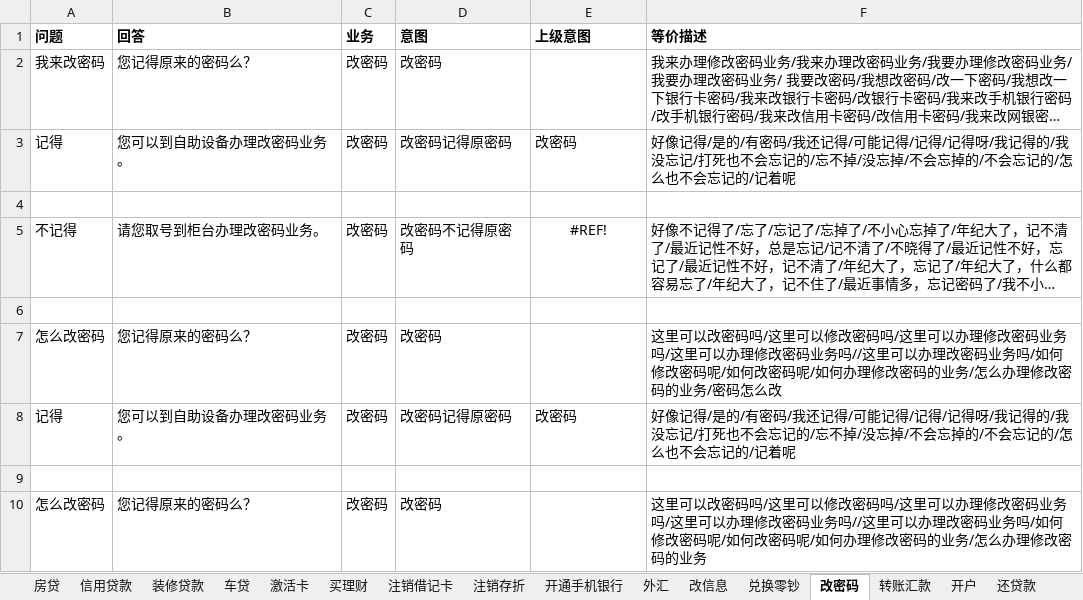
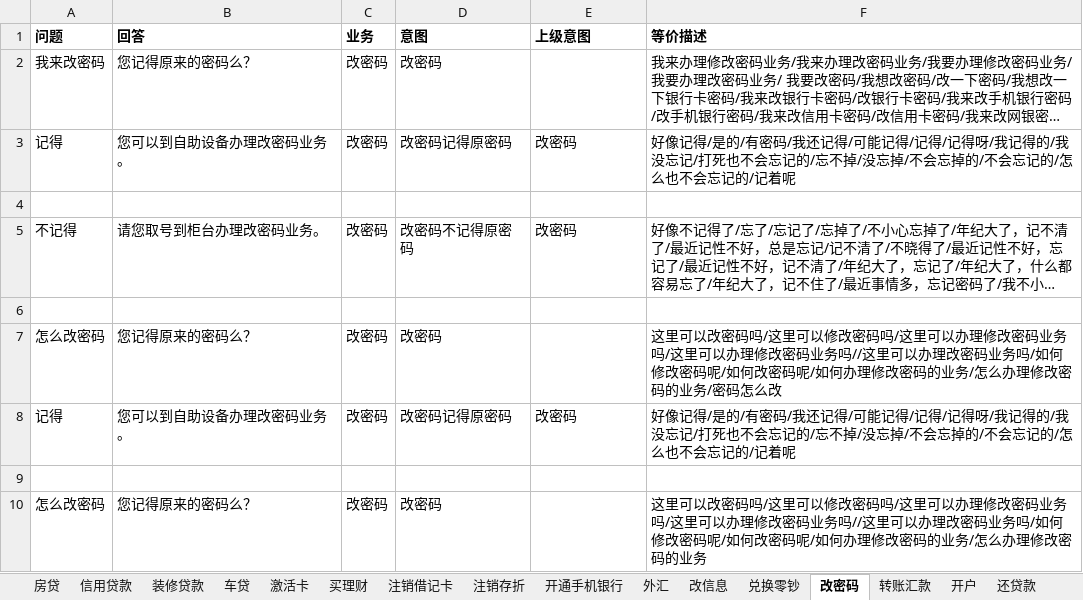
Before and after one commit to zhengxin2016/nlp_code, an Excel workbook: update_data/data/bank_psbc/dialogue/邮储业务语料汇总.xlsx, sheet 改密码, drawn as a sheet; only a part is shown; long unchanged cells end in …; values as stored, in another font and other column widths than the file's, no borders; the diff names each change by its address in the sheet, - before the commit and + after, or states it on an @@ line.

```diff
--- a/update_data/data/bank_psbc/dialogue/邮储业务语料汇总.xlsx (sheet 改密码)
+++ b/update_data/data/bank_psbc/dialogue/邮储业务语料汇总.xlsx (sheet 改密码)
-E5 (上级意图): #REF!
+E5 (上级意图): 改密码
-E5 alignment: center
+E5 alignment: left
```
Also changed, not shown: 8 other files.
